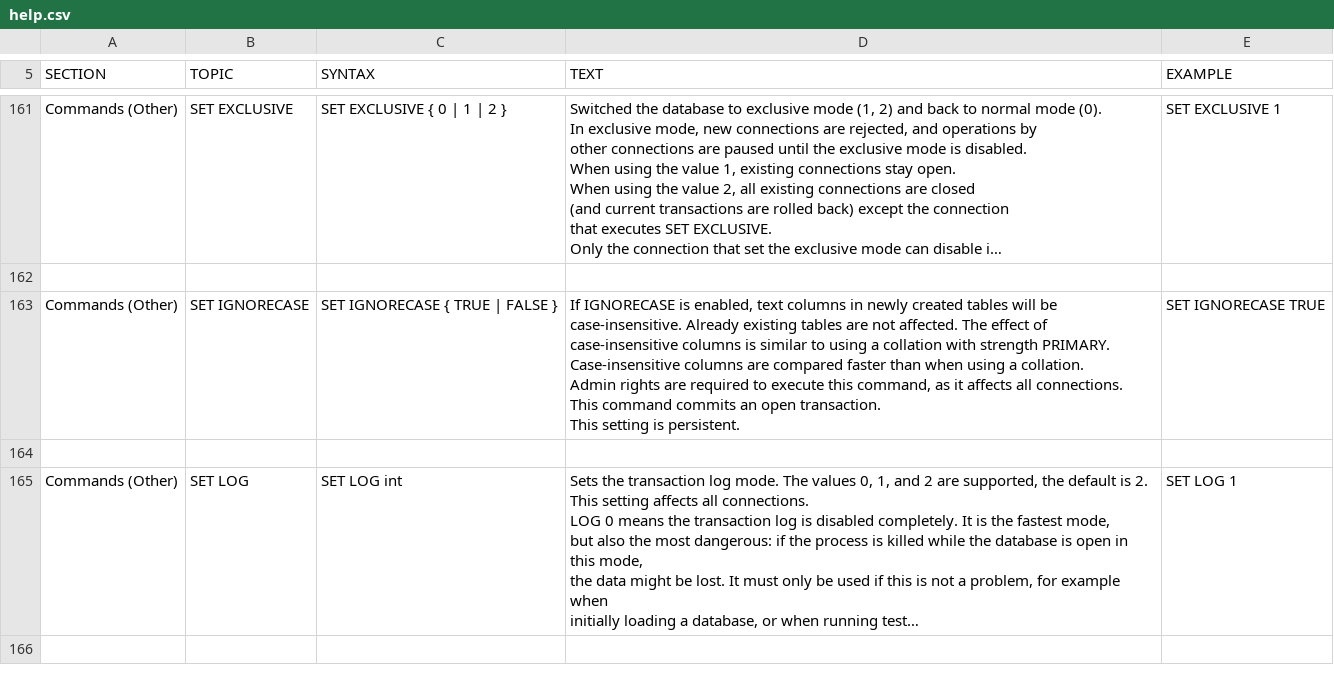
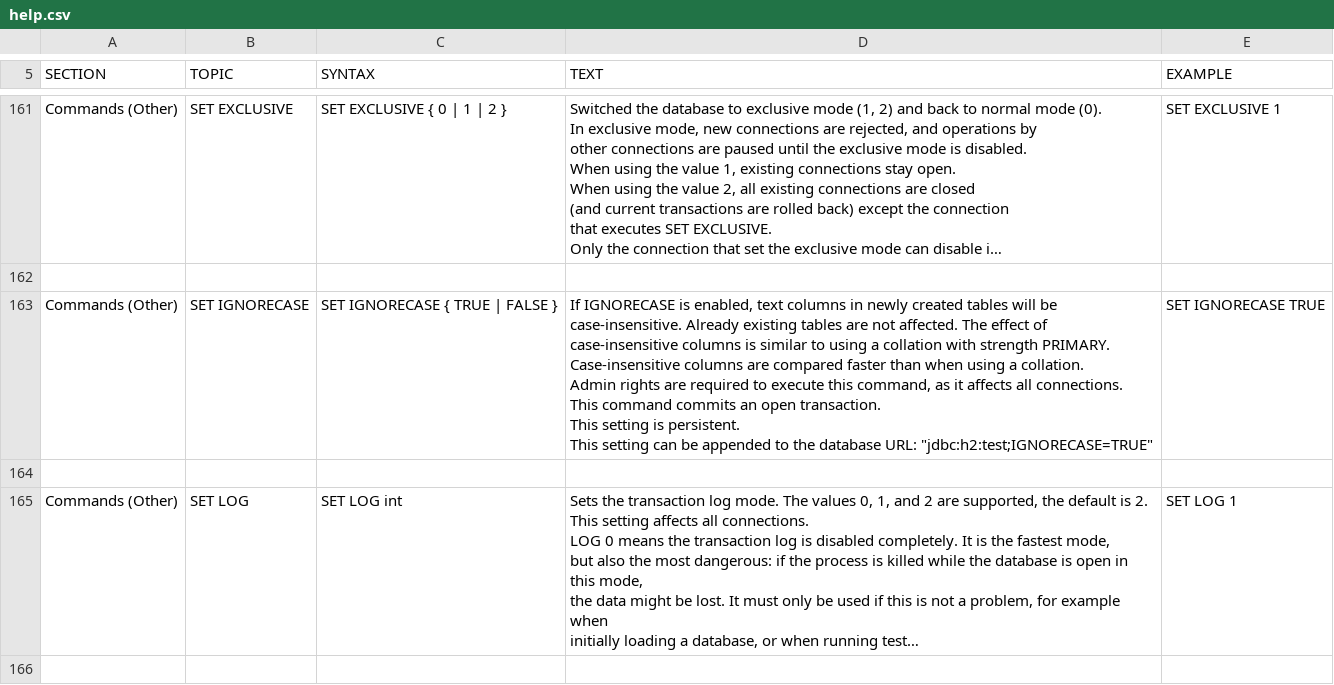
Before and after one commit to svn2github/H2-Mirror, a CSV file: h2/src/docsrc/help/help.csv, drawn as a sheet; only a part is shown, gaps mark what is left out; long unchanged cells end in …; ↵ is a line break in a cell; the diff names each change by its address in the sheet, - before the commit and + after, or states it on an @@ line.

Commit message:
Documentation.
git-svn-id: http://h2database.googlecode.com/svn/trunk@3788 e6896862-9d19-0410-bfb3-e9fa5d50e656

```diff
--- a/h2/src/docsrc/help/help.csv
+++ b/h2/src/docsrc/help/help.csv
-D163 (TEXT): …is persistent.
+D163 (TEXT): …is persistent. ↵ This setting can be appended to the database URL: "jdbc:h2:test;IGNORECASE=TRUE"
```
Also changed, not shown: 12 other files.
